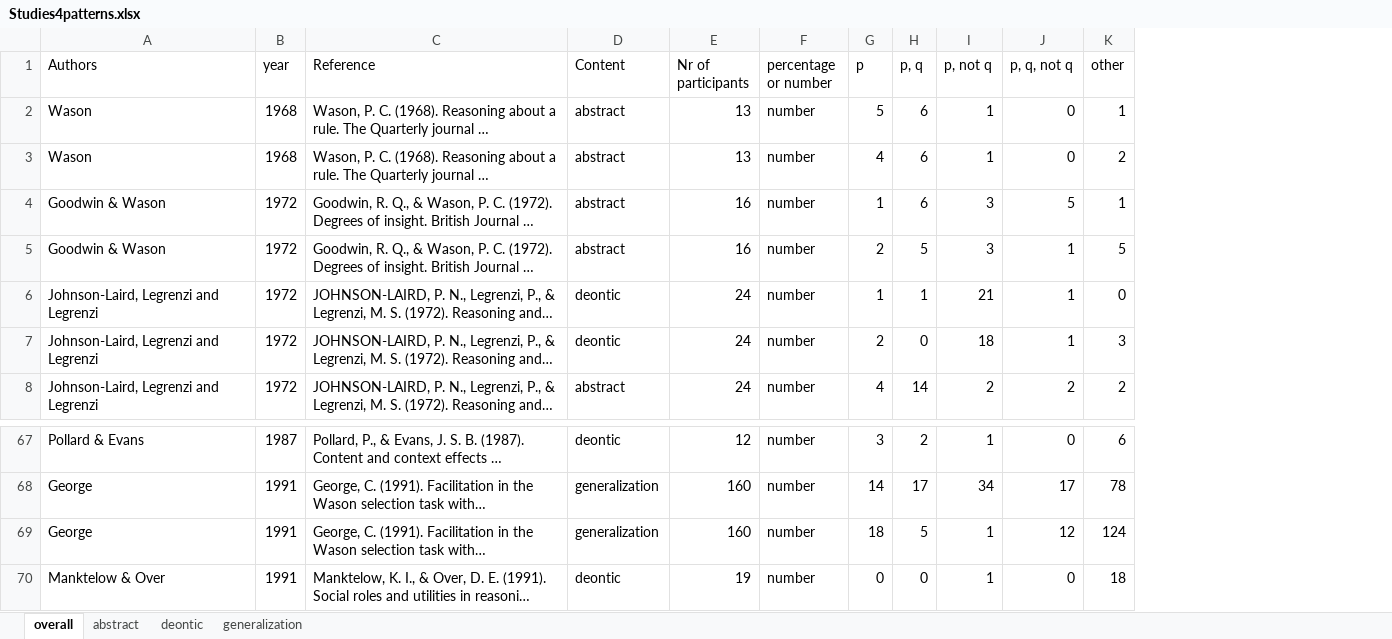
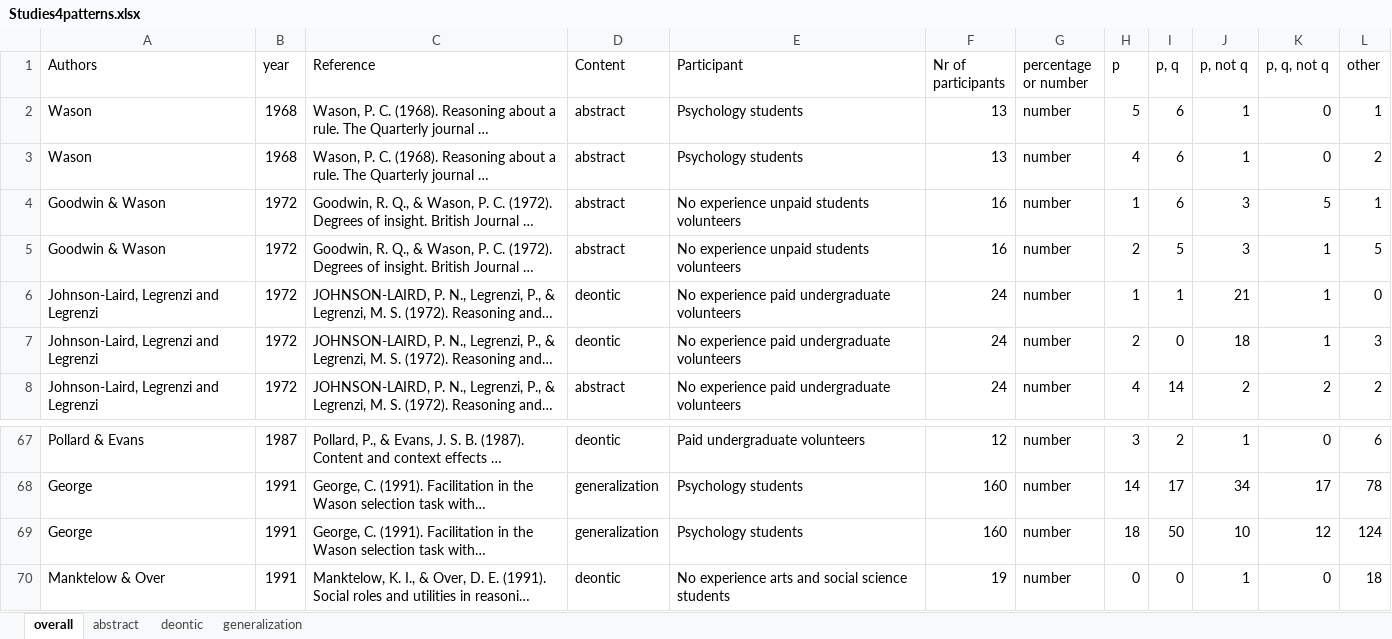
Before and after one commit to Augenweider/Thesis, an Excel workbook: program/Studies4patterns.xlsx, sheet overall, drawn as a sheet; only a part is shown, gaps mark what is left out; long unchanged cells end in …; values as stored, in another font and other column widths than the file's, no borders; addresses are those after the commit; the diff names each change by its address in the sheet, - before the commit and + after, or states it on an @@ line.

```diff
--- a/program/Studies4patterns.xlsx (sheet overall)
+++ b/program/Studies4patterns.xlsx (sheet overall)
+column E (Participant), rows 2-8: Psychology students | Psychology students | No experience unpaid students volunteers | No experience unpaid students volunteers | No experience paid undergraduate volunteers | No experience paid undergraduate volunteers | No experience paid undergraduate volunteers; rows 67-70: Paid undergraduate volunteers | Psychology students | Psychology students | No experience arts and social science students
-I69 (p, q): 5
+I69 (p, q): 50
-J69 (p, not q): 1
+J69 (p, not q): 10
```
Also changed, not shown: sheet generalization, sheet deontic, sheet abstract, 2 other files.
